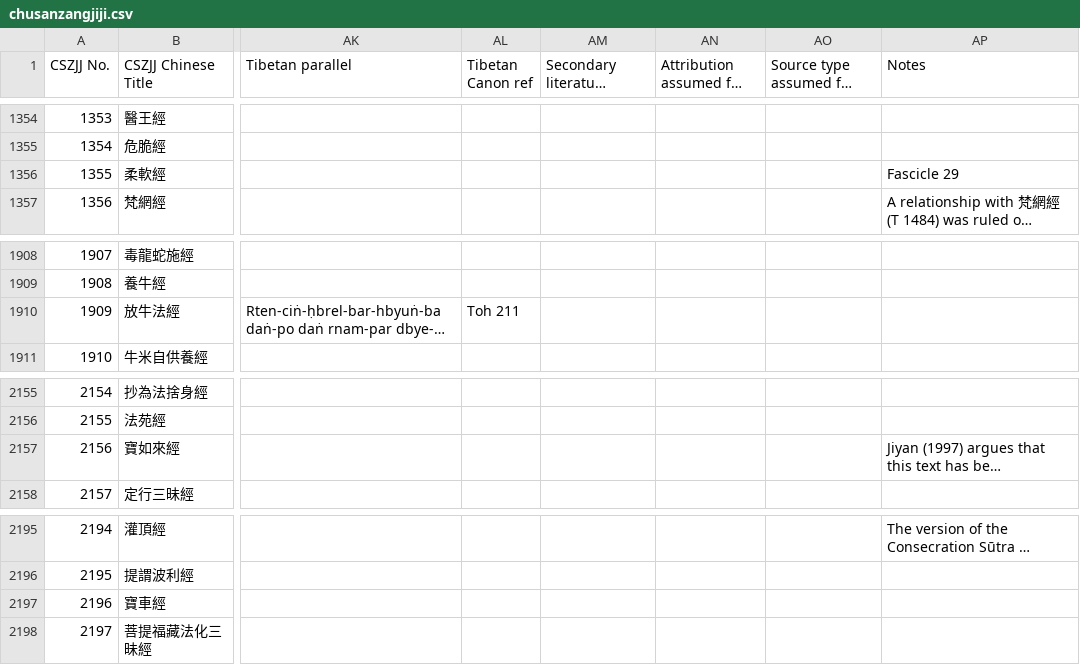
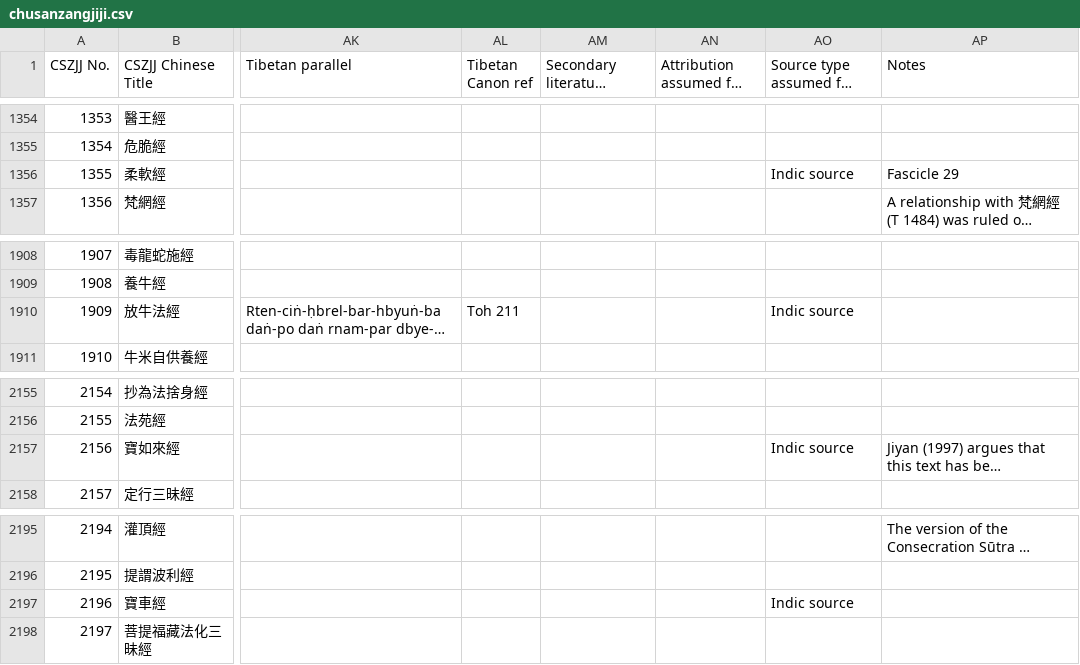
Before and after one commit to Silk-Road-Corpus/silk_road_corpus, a CSV file: data/chusanzangjiji.csv, drawn as a sheet; only a part is shown, gaps mark what is left out; long unchanged cells end in …; the diff covers the shown part only; the diff names each change by its address in the sheet, - before the commit and + after, or states it on an @@ line.

```diff
--- a/data/chusanzangjiji.csv
+++ b/data/chusanzangjiji.csv
-AO1356: (empty)
+AO1356: Indic source
-AO1910: (empty)
+AO1910: Indic source
-AO2157: (empty)
+AO2157: Indic source
-AO2197: (empty)
+AO2197: Indic source
```
Also changed, not shown: 7 edited cells elsewhere in this file, 1 other file.
